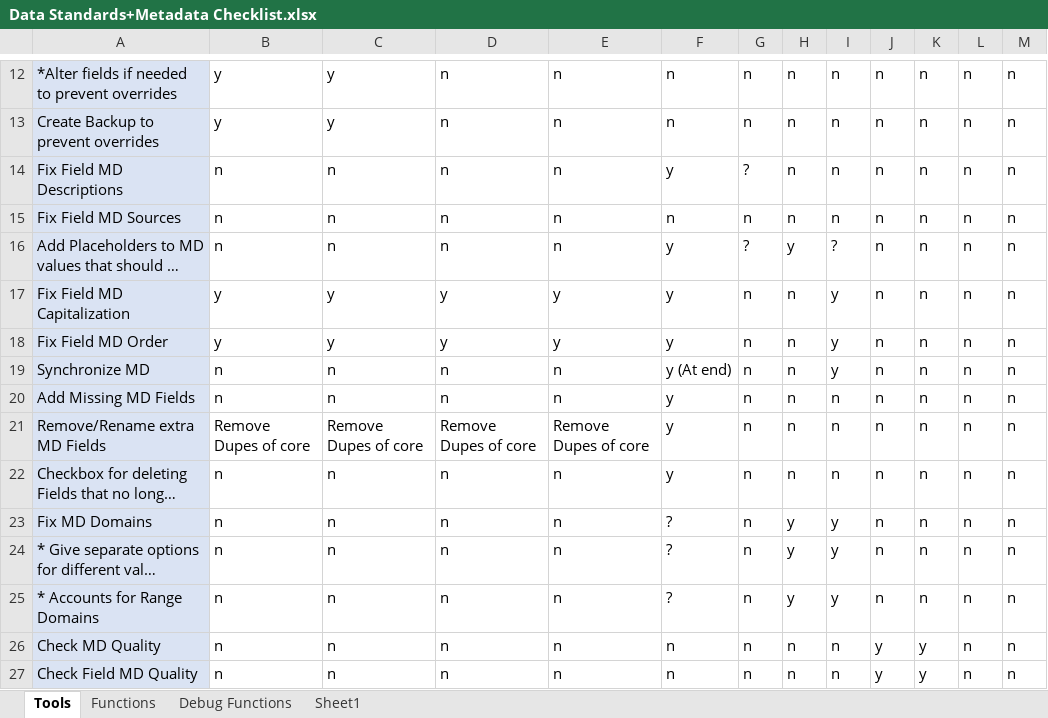
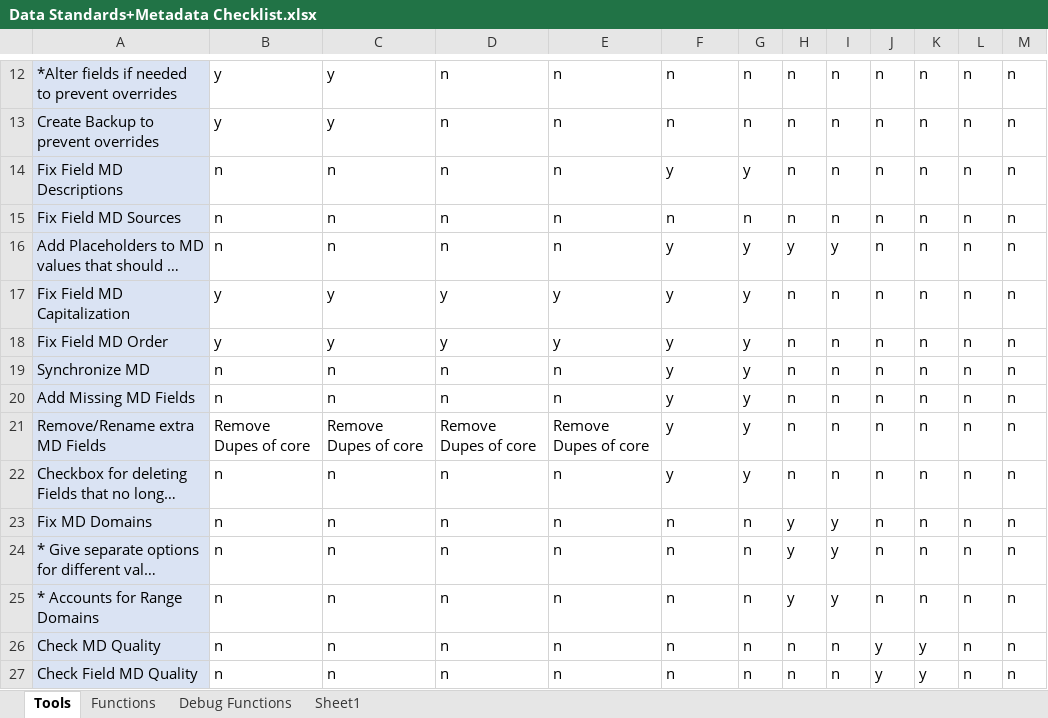
Before and after one commit to Claireehallock/Hallock_Metadata_Tools, an Excel workbook: Data Standards+Metadata Checklist.xlsx, sheet Tools, drawn as a sheet; only a part is shown, gaps mark what is left out; long unchanged cells end in …; values as stored, in another font and other column widths than the file's, no borders; conditional formats not drawn; the diff names each change by its address in the sheet, - before the commit and + after, or states it on an @@ line.

Commit message:
Added functionality to "Fix Fields Metadata" Tool

```diff
--- a/Data Standards+Metadata Checklist.xlsx (sheet Tools)
+++ b/Data Standards+Metadata Checklist.xlsx (sheet Tools)
-G14: ?
+G14: y
-G16: ?
+G16: y
-I16: ?
+I16: y
-G17:G22: n
+G17:G22: y
-I17:I19: y
+I17:I19: n
-F19: y (At end)
+F19: y
-F23:F25: ?
+F23:F25: n
```
Also changed, not shown: sheet Functions, 2 other files.
